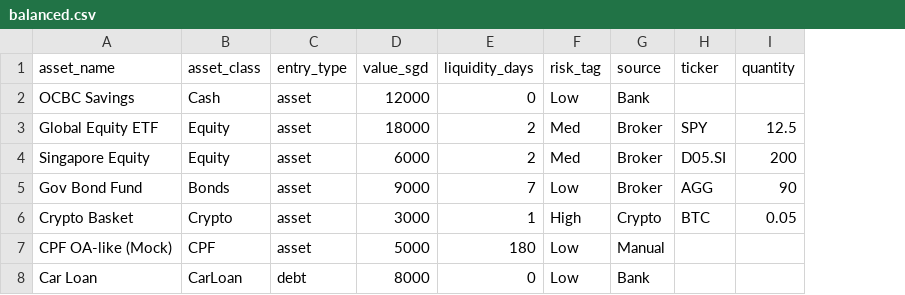
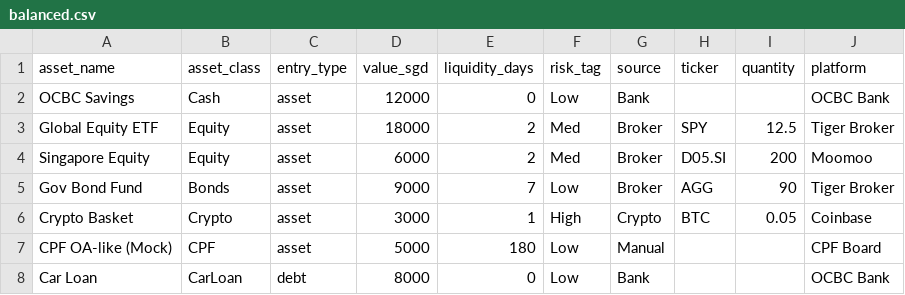
Before and after one commit to JIALE491/wealth-wellness-hub, a CSV file: backend/src/main/resources/samples/balanced.csv, drawn as a sheet; the diff names each change by its address in the sheet, - before the commit and + after, or states it on an @@ line.

```diff
--- a/backend/src/main/resources/samples/balanced.csv
+++ b/backend/src/main/resources/samples/balanced.csv
+column J (platform), rows 2-8: OCBC Bank | Tiger Broker | Moomoo | Tiger Broker | Coinbase | CPF Board | OCBC Bank
```
Also changed, not shown: backend/src/main/resources/samples/crypto_heavy.csv, backend/src/main/resources/samples/property_heavy.csv, 48 other files.
